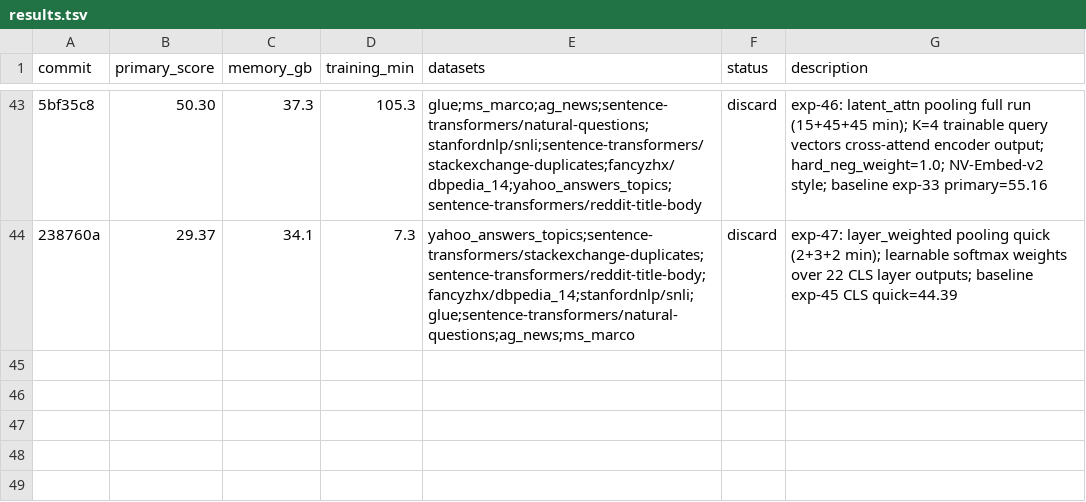
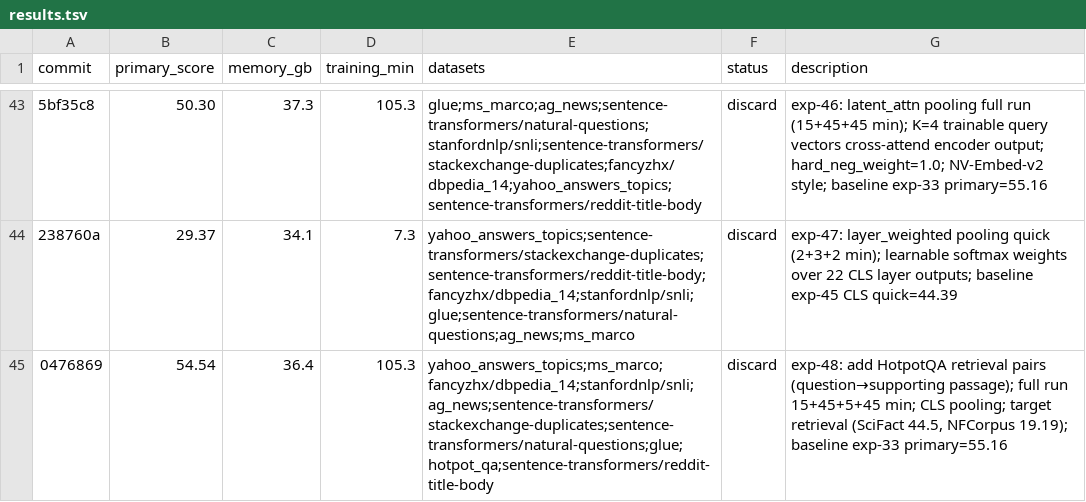
Before and after one commit to pierretokns/autoresearch-embed, a TSV file: results.tsv, drawn as a sheet; only a part is shown, gaps mark what is left out; the diff names each change by its address in the sheet, - before the commit and + after, or states it on an @@ line.

Commit message:
result: discard exp-48: add HotpotQA retrieval pairs (question→supporting passage); full run 15+45+5+45 min; CLS pooling; target retrieval (SciFact 44.5, NFCorpus 19.19); baseline exp-33 primary=55.16

```diff
--- a/results.tsv
+++ b/results.tsv
+row 45: 0476869 | 54.54 | 36.4 | 105.3 | yahoo_answers_topics;ms_marco;fancyzhx/dbpedia_14;stanfordnlp/snli;ag_news;sentence-transformers/stackexchange-duplicates;sentence-transformers/natural-questions;glue;hotpot_qa;sentence-transformers/reddit-title-body | discard | exp-48: add HotpotQA retrieval pairs (question→supporting passage); full run 15+45+5+45 min; CLS pooling; target retrieval (SciFact 44.5, NFCorpus 19.19); baseline exp-33 primary=55.16
```
Also changed, not shown: 1 other file.
